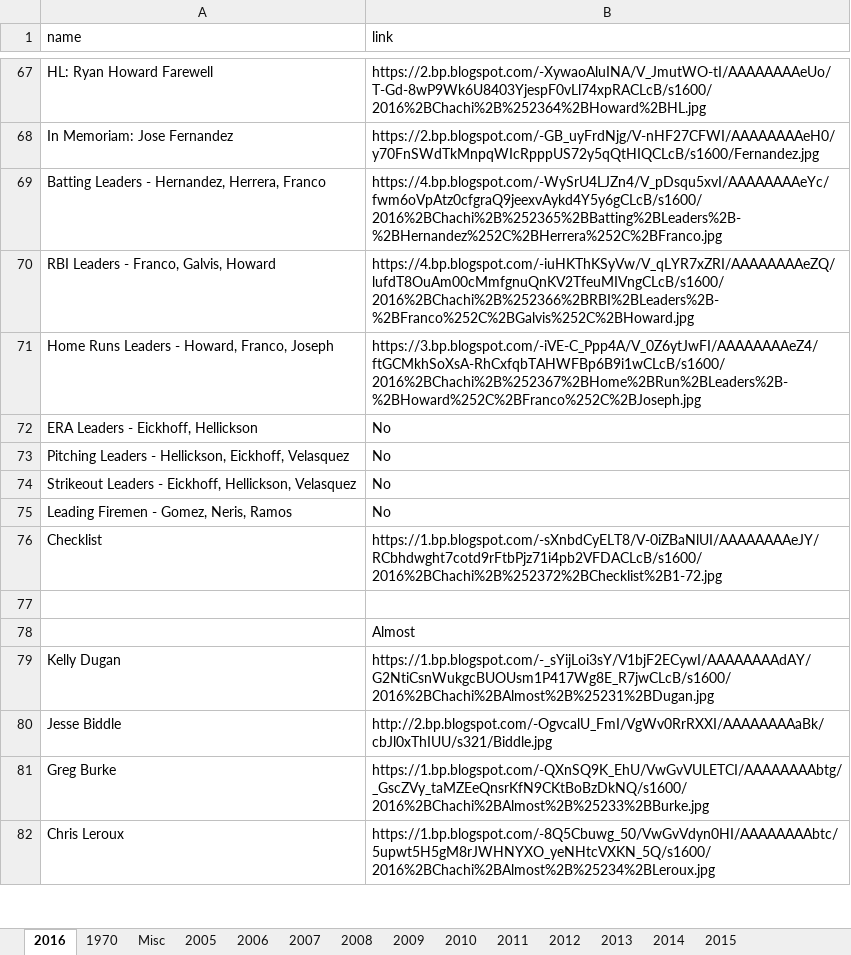
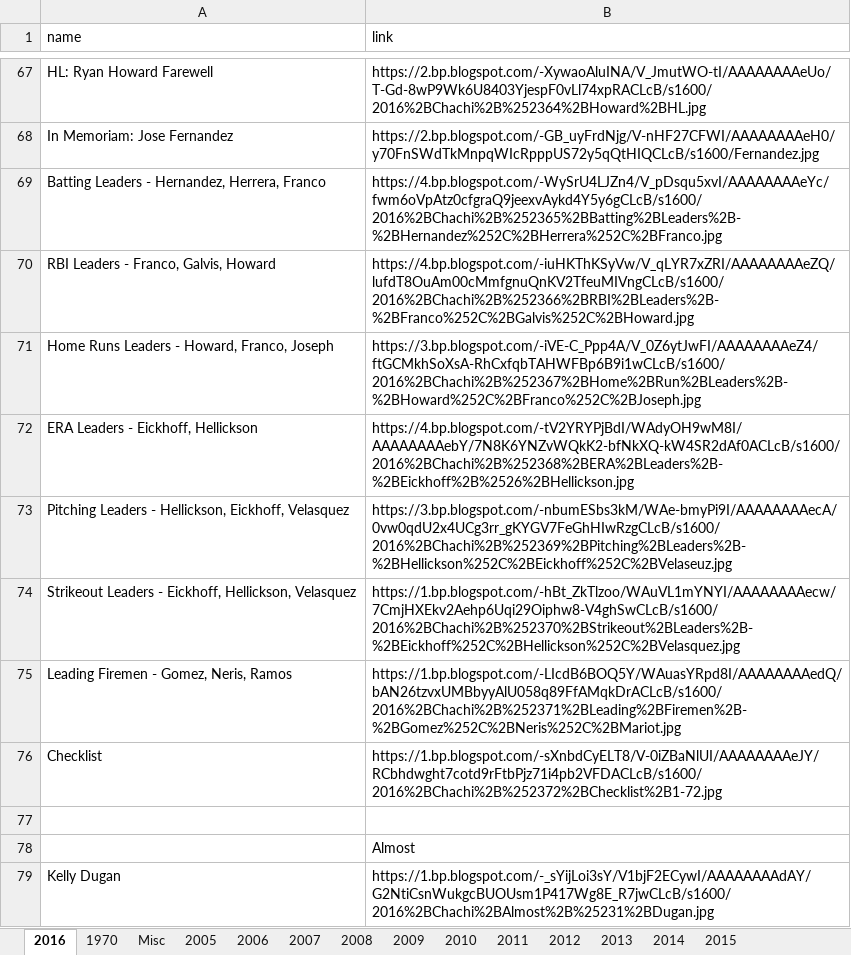
Before and after one commit to Wolfbane50/myApp, an Excel workbook: chachis.xlsx, sheet 2016, drawn as a sheet; only a part is shown, gaps mark what is left out; the shorter side is filled out with more unchanged rows; values as stored, in another font and other column widths than the file's, no borders; the diff names each change by its address in the sheet, - before the commit and + after, or states it on an @@ line.

```diff
--- a/chachis.xlsx (sheet 2016)
+++ b/chachis.xlsx (sheet 2016)
-B72 (link): No
+B72 (link): https://4.bp.blogspot.com/-tV2YRYPjBdI/WAdyOH9wM8I/AAAAAAAAebY/7N8K6YNZvWQkK2-bfNkXQ-kW4SR2dAf0ACLcB/s1600/2016%2BChachi%2B%252368%2BERA%2BLeaders%2B-%2BEickhoff%2B%2526%2BHellickson.jpg
-B73 (link): No
+B73 (link): https://3.bp.blogspot.com/-nbumESbs3kM/WAe-bmyPi9I/AAAAAAAAecA/0vw0qdU2x4UCg3rr_gKYGV7FeGhHIwRzgCLcB/s1600/2016%2BChachi%2B%252369%2BPitching%2BLeaders%2B-%2BHellickson%252C%2BEickhoff%252C%2BVelaseuz.jpg
-B74 (link): No
+B74 (link): https://1.bp.blogspot.com/-hBt_ZkTlzoo/WAuVL1mYNYI/AAAAAAAAecw/7CmjHXEkv2Aehp6Uqi29Oiphw8-V4ghSwCLcB/s1600/2016%2BChachi%2B%252370%2BStrikeout%2BLeaders%2B-%2BEickhoff%252C%2BHellickson%252C%2BVelasquez.jpg
-B75 (link): No
+B75 (link): https://1.bp.blogspot.com/-LIcdB6BOQ5Y/WAuasYRpd8I/AAAAAAAAedQ/bAN26tzvxUMBbyyAlU058q89FfAMqkDrACLcB/s1600/2016%2BChachi%2B%252371%2BLeading%2BFiremen%2B-%2BGomez%252C%2BNeris%252C%2BMariot.jpg
```
Also changed, not shown: sheet Misc, 22 other files.
